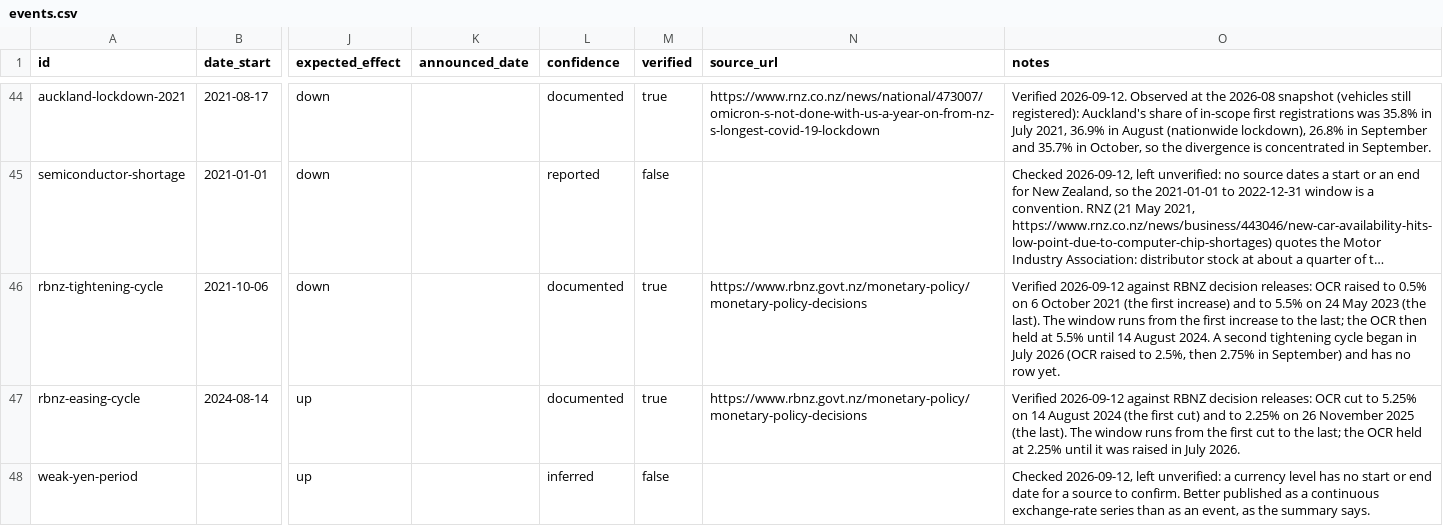
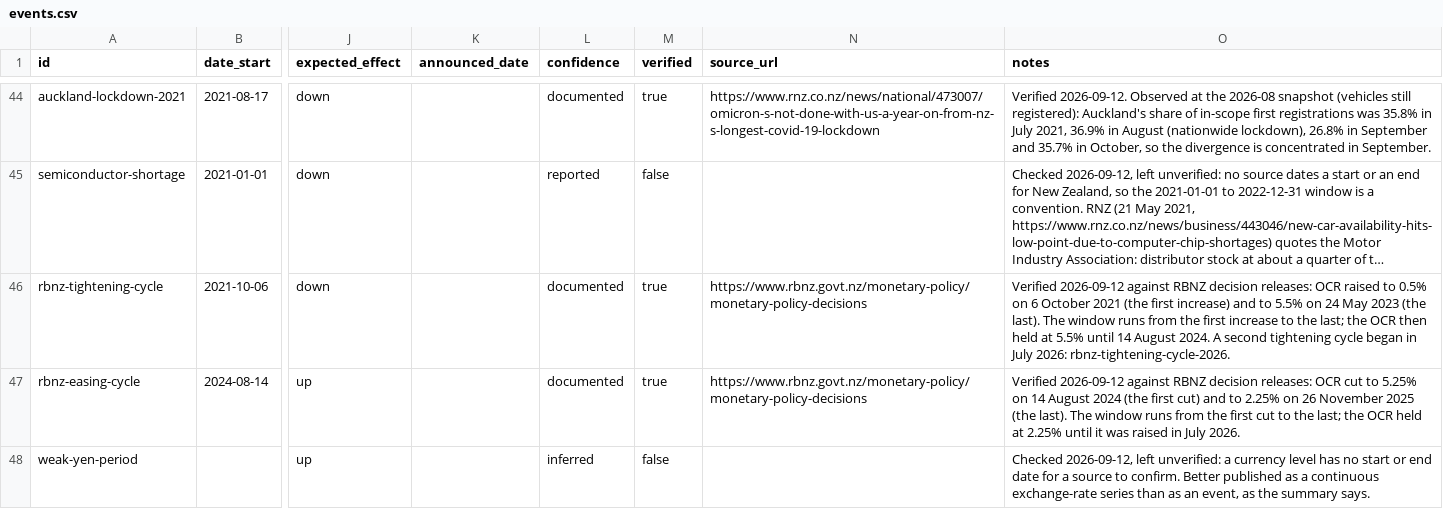
Before and after one commit to nickholttt/nzta-analytics-dashboard, a CSV file: data/reference/events.csv, drawn as a sheet; only a part is shown, gaps mark what is left out; long unchanged cells end in …; the diff covers the shown part only; the diff names each change by its address in the sheet, - before the commit and + after, or states it on an @@ line.

```diff
--- a/data/reference/events.csv
+++ b/data/reference/events.csv
-O46 (notes): …in July 2026 (OCR raised to 2.5%, then 2.75% in September) and has no row yet.
+O46 (notes): …in July 2026: rbnz-tightening-cycle-2026.
```
Also changed, not shown: 1 added row elsewhere in this file, 2 other files.
